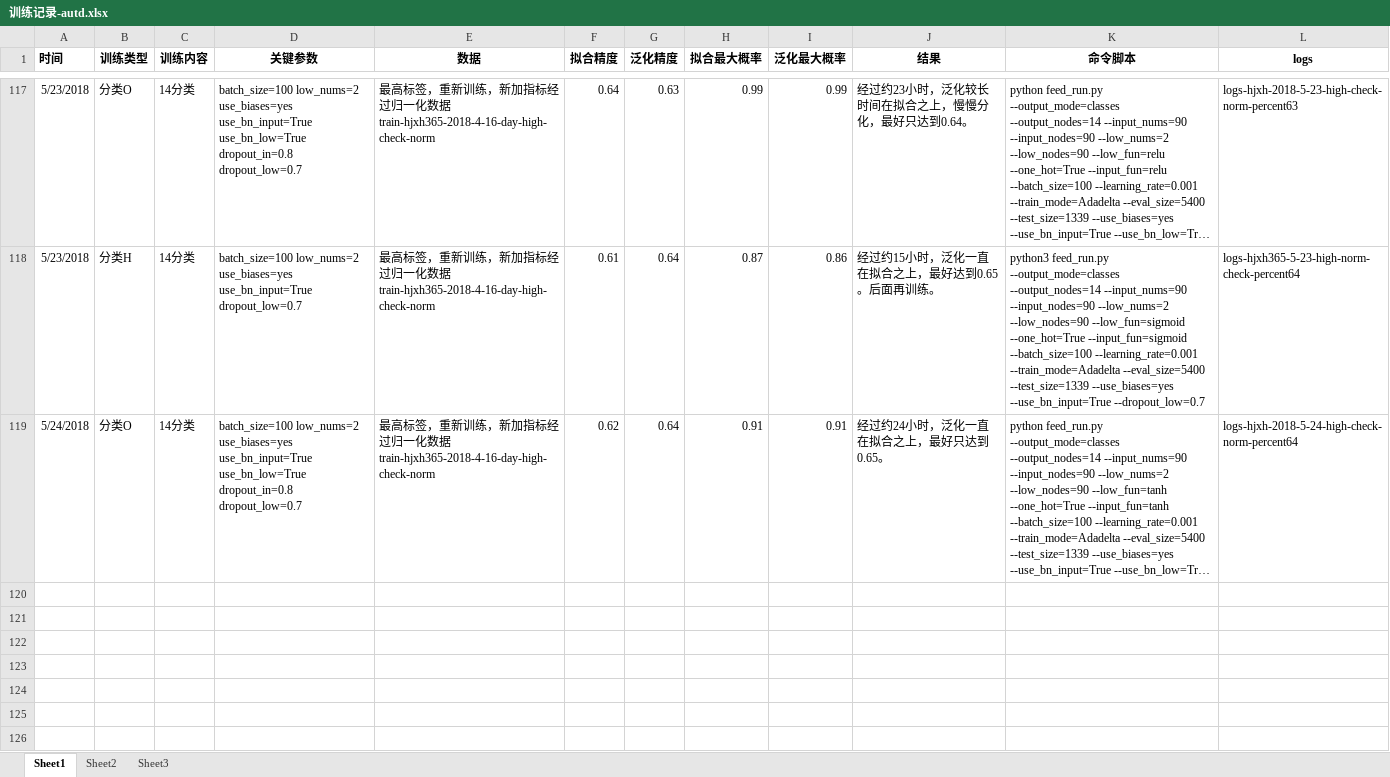
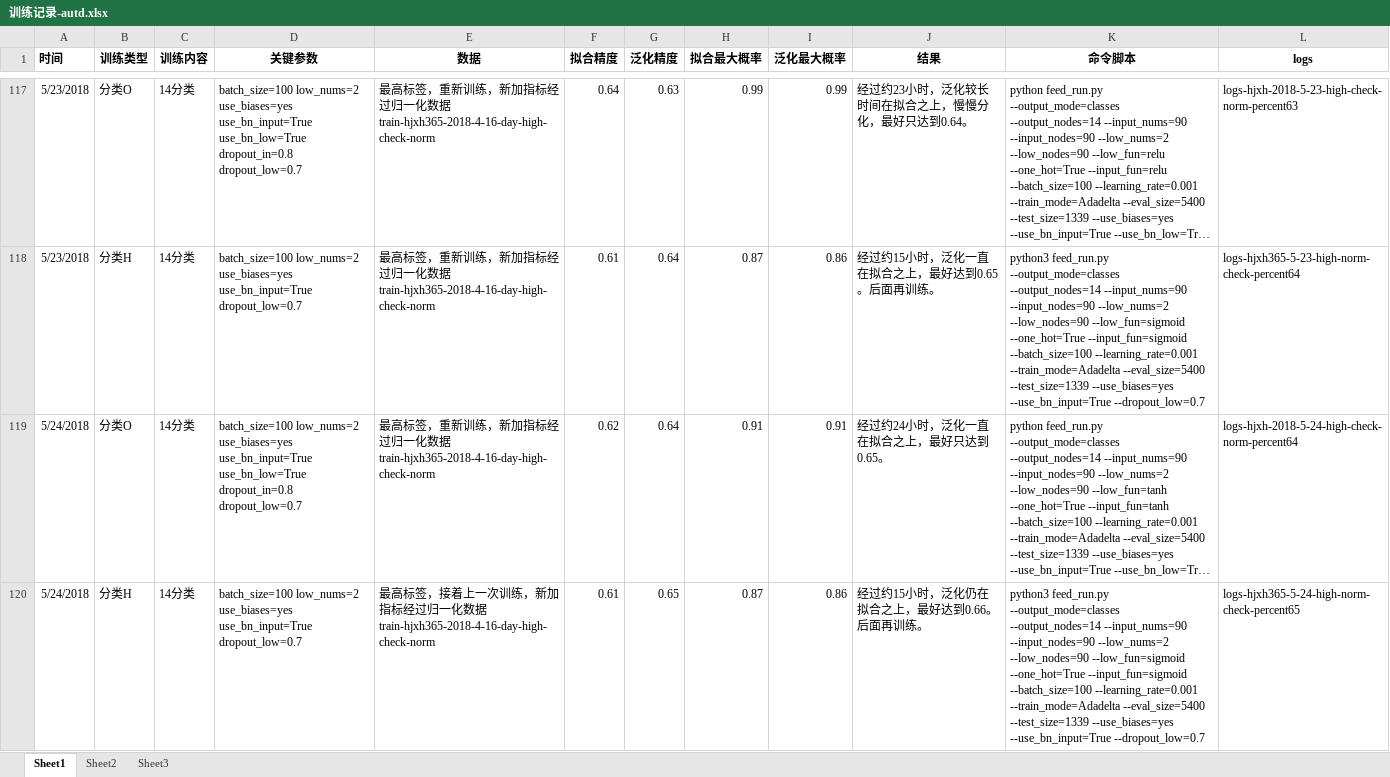
Before and after one commit to freebirdweij/MyGoldAnalyse, an Excel workbook: analyse/训练记录-autd.xlsx, sheet Sheet1, drawn as a sheet; only a part is shown, gaps mark what is left out; long unchanged cells end in …; values as stored, in another font and other column widths than the file's, no borders; the diff names each change by its address in the sheet, - before the commit and + after, or states it on an @@ line.

Commit message:
Add new record.

```diff
--- a/analyse/训练记录-autd.xlsx (sheet Sheet1)
+++ b/analyse/训练记录-autd.xlsx (sheet Sheet1)
+row 120: 5/24/2018 | 分类H | 14分类 | batch_size=100 low_nums=2 use_biases=yes use_bn_input=True dropout_low=0.7 | 最高标签，接着上一次训练，新加指标经过归一化数据train-hjxh365-2018-4-16-day-high-check-norm | 0.61 | 0.65 | 0.87 | 0.86 | 经过约15小时，泛化仍在拟合之上，最好达到0.66。后面再训练。 | python3 feed_run.py --output_mode=classes --output_nodes=14 --input_nums=90 --input_nodes=90 --low_nums=2 --low_nodes=90 --low_fun=sigmoid --one_hot=True --input_fun=sigmoid --batch_size=100 --learning_rate=0.001 --train_mode=Adadelta --eval_size=5400 --test_size=1339 --use_biases=yes --use_bn_input=True --dropout_low=0.7 | logs-hjxh365-5-24-high-norm-check-percent65
```
